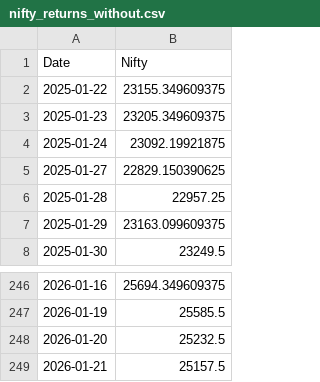
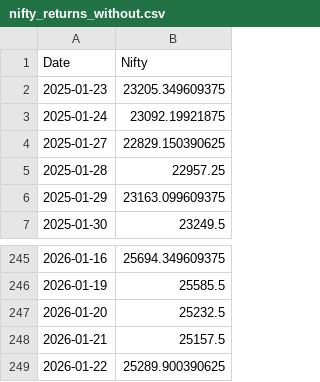
Before and after one commit to rahuly3108/Stock_pyodide, a CSV file: nifty_returns_without.csv, drawn as a sheet; only a part is shown, gaps mark what is left out.

```diff
--- a/nifty_returns_without.csv
+++ b/nifty_returns_without.csv
@@ -1,3 +1,2 @@
 Date,Nifty
-2025-01-22,23155.349609375
 2025-01-23,23205.349609375
@@ -249 +248,2 @@ Date,Nifty
 2026-01-21,25157.5
+2026-01-22,25289.900390625
```
Also changed, not shown: nifty_returns.csv, stock_prt_chng.csv, 1 other file.
